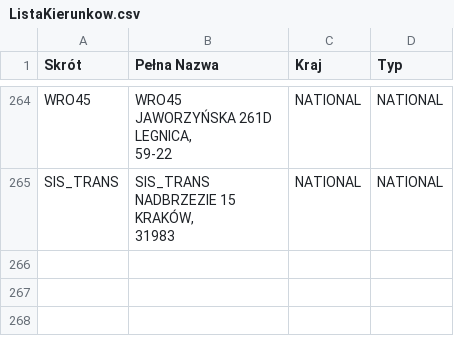
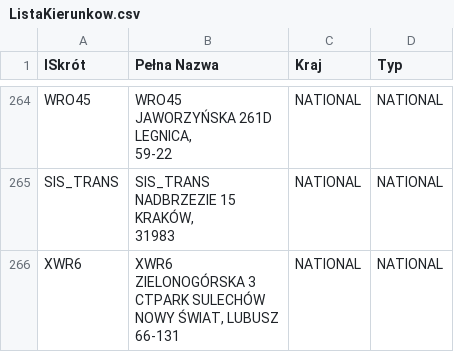
Before and after one commit to s-pro-v/kierunki, a CSV file: ListaKierunkow.csv, drawn as a sheet; only a part is shown, gaps mark what is left out; ↵ is a line break in a cell; the diff names each change by its address in the sheet, - before the commit and + after, or states it on an @@ line.

Commit message:
Update ListaKierunkow.csv

```diff
--- a/ListaKierunkow.csv
+++ b/ListaKierunkow.csv
-A1: Skrót
+A1: ISkrót
+row 266: XWR6 | XWR6 ↵ ZIELONOGÓRSKA 3 ↵ CTPARK SULECHÓW ↵ NOWY ŚWIAT, LUBUSZ ↵ 66-131 | NATIONAL | NATIONAL
```
